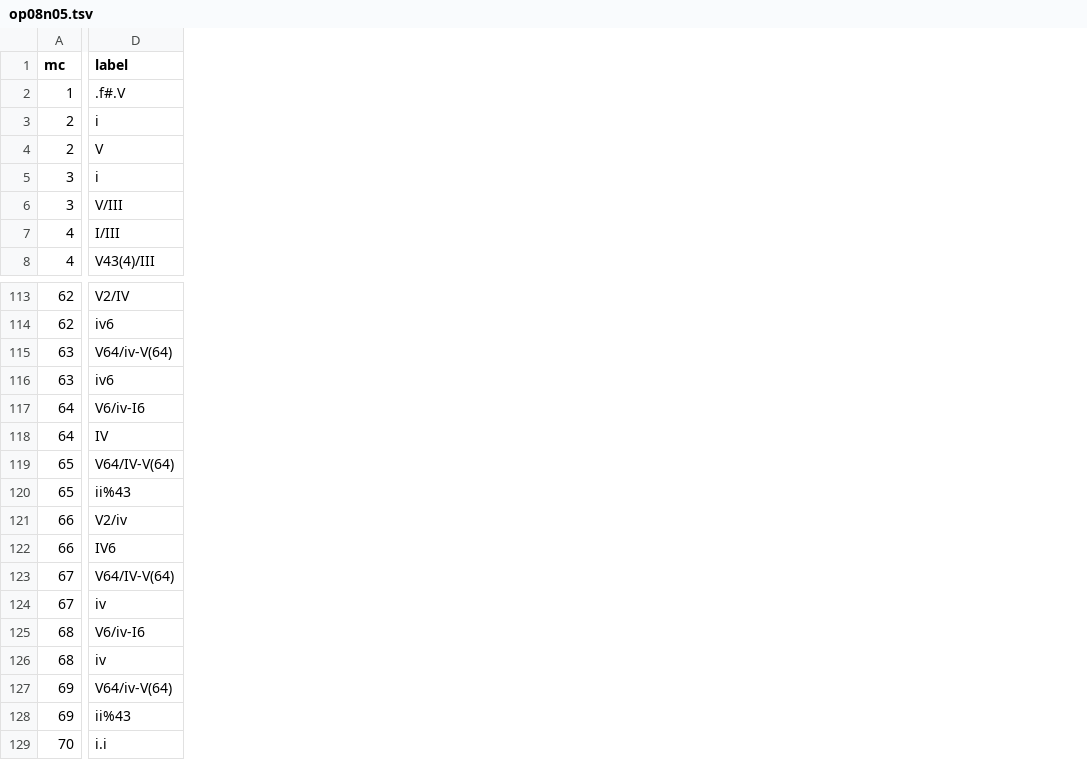
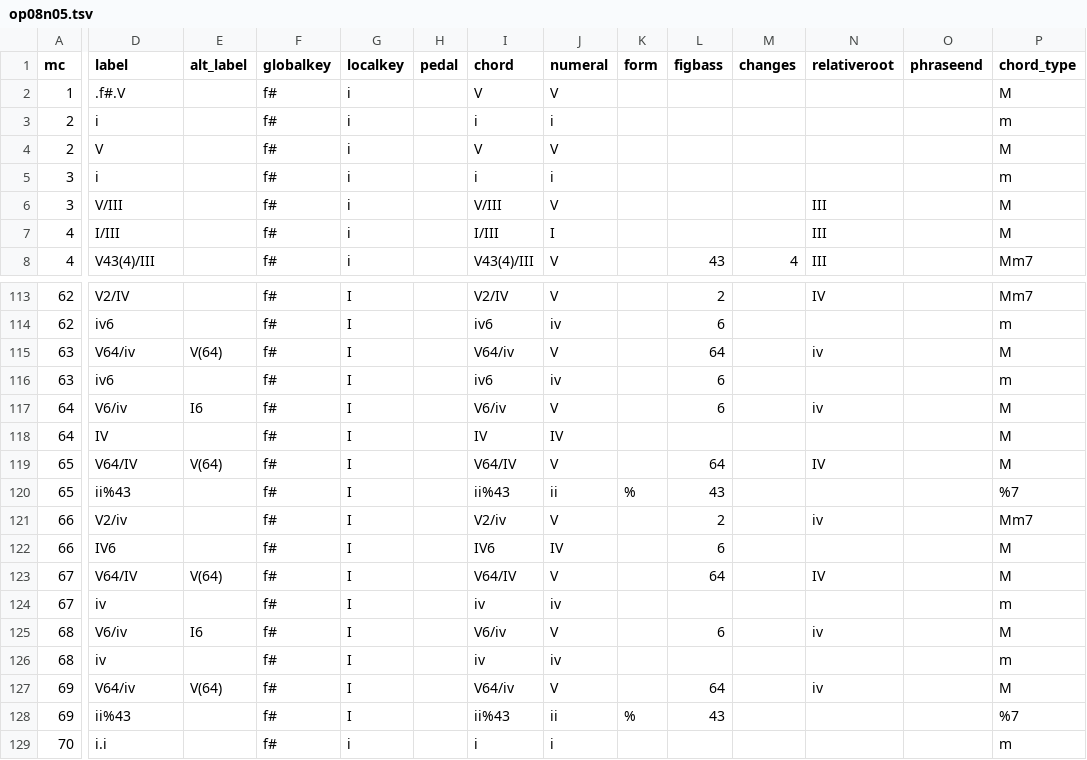
Before and after one commit to DCMLab/dvorak_silhouettes, a TSV file: harmonies/op08n05.tsv, drawn as a sheet; only a part is shown, gaps mark what is left out; the diff covers the shown part only; the diff names each change by its address in the sheet, - before the commit and + after, or states it on an @@ line.

```diff
--- a/harmonies/op08n05.tsv
+++ b/harmonies/op08n05.tsv
+column E (alt_label), rows 115-127: V(64) |  | I6 |  | V(64) |  |  |  | V(64) |  | I6 |  | V(64)
+column F (globalkey), rows 2-8: all f#; rows 113-129: all f#
+column G (localkey), rows 2-8: all i; rows 113-129: I | I | I | I | I | I | I | I | I | I | I | I | I | I | I | I | i
+column H (pedal), empty
+column I (chord), rows 2-8: V | i | V | i | V/III | I/III | V43(4)/III; rows 113-129: V2/IV | iv6 | V64/iv | iv6 | V6/iv | IV | V64/IV | ii%43 | V2/iv | IV6 | V64/IV | iv | V6/iv | iv | V64/iv | ii%43 | i
+column J (numeral), rows 2-8: V | i | V | i | V | I | V; rows 113-129: V | iv | V | iv | V | IV | V | ii | V | IV | V | iv | V | iv | V | ii | i
+column K (form), rows 120-128: % |  |  |  |  |  |  |  | %
+column L (figbass), row 8: 43; rows 113-128: 2 | 6 | 64 | 6 | 6 |  | 64 | 43 | 2 | 6 | 64 |  | 6 |  | 64 | 43
+column M (changes), row 8: 4
+column N (relativeroot), rows 6-8: all III; rows 113-127: IV |  | iv |  | iv |  | IV |  | iv |  | IV |  | iv |  | iv
+column O (phraseend), empty
+column P (chord_type), rows 2-8: M | m | M | m | M | M | Mm7; rows 113-129: Mm7 | m | M | m | M | M | M | %7 | Mm7 | M | M | m | M | m | M | %7 | m
-D115 (label): V64/iv-V(64)
+D115 (label): V64/iv
-D117 (label): V6/iv-I6
+D117 (label): V6/iv
-D119 (label): V64/IV-V(64)
+D119 (label): V64/IV
-D123 (label): V64/IV-V(64)
+D123 (label): V64/IV
-D125 (label): V6/iv-I6
+D125 (label): V6/iv
-D127 (label): V64/iv-V(64)
+D127 (label): V64/iv
```
Also changed, not shown: 6 added columns elsewhere in this file, harmonies/op08n04.tsv, harmonies/op08n06.tsv, 21 other files.
